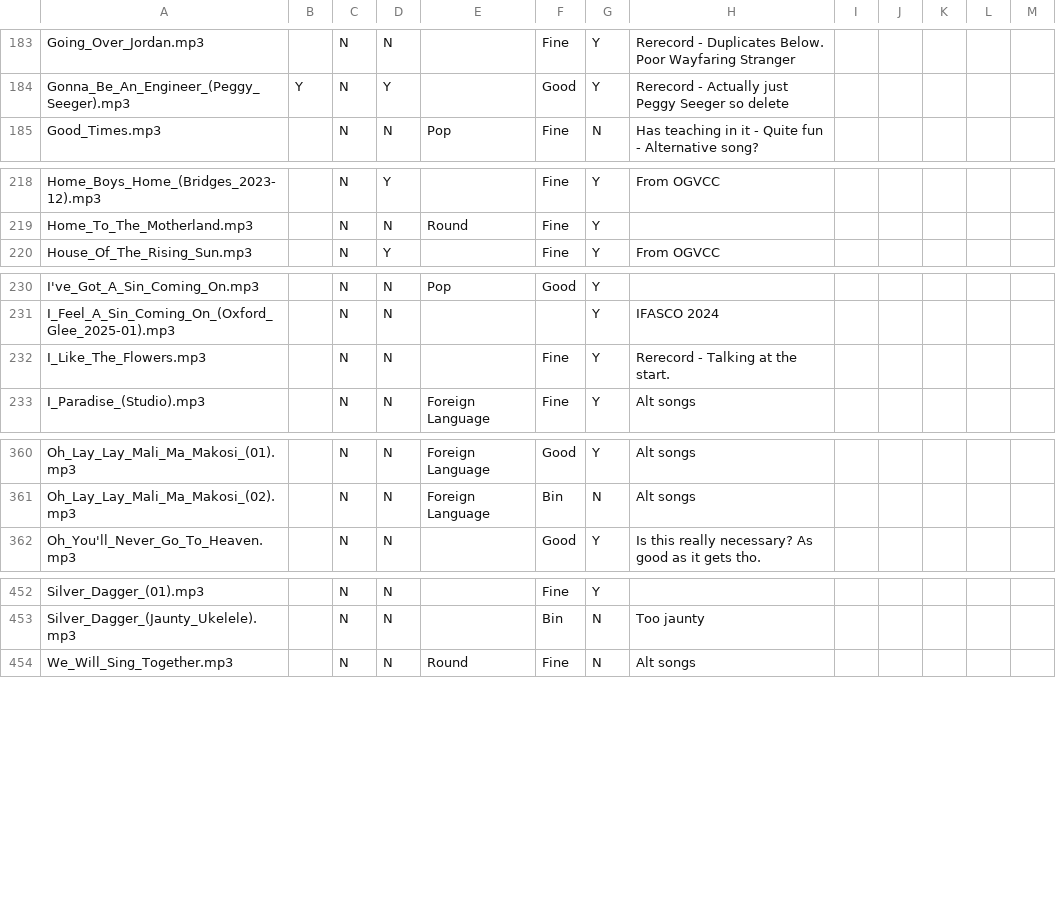
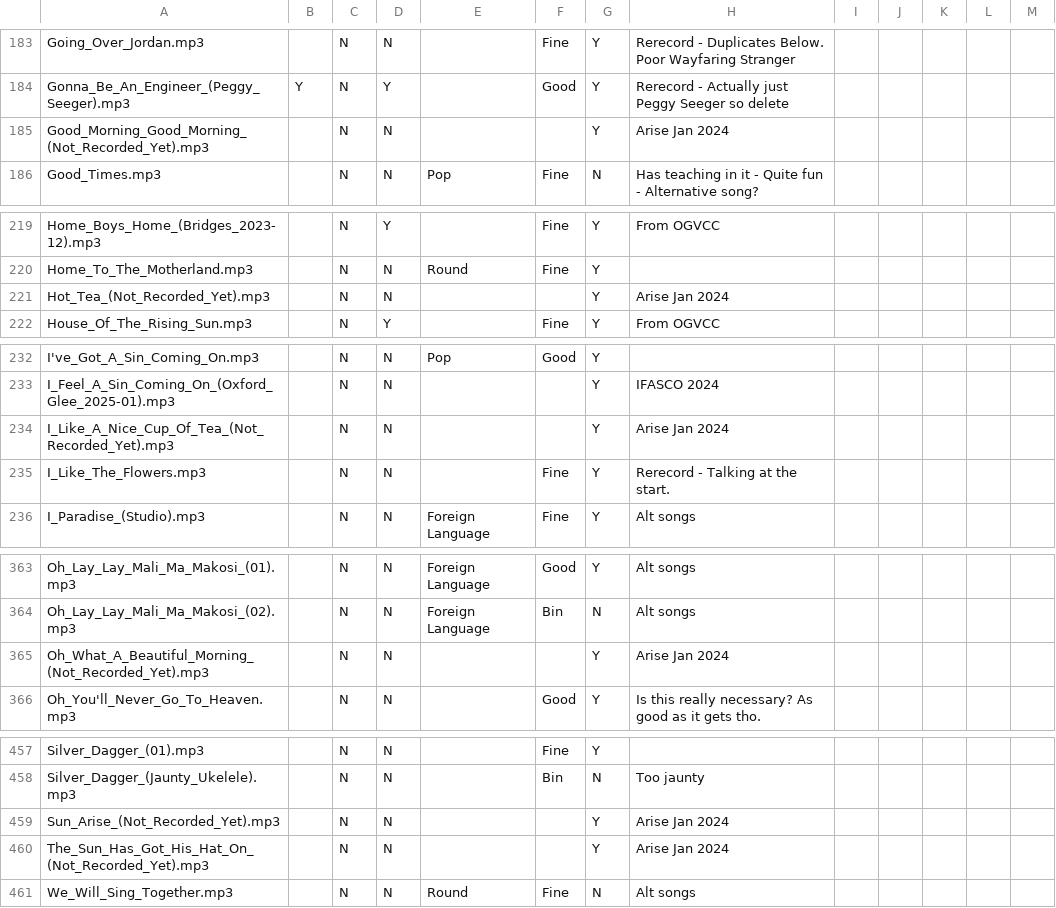
Before and after one commit to Glee-UK/virtualcampfire, a CSV file: songs.csv, drawn as a sheet; only a part is shown, gaps mark what is left out; the diff covers the shown part only; the diff names each change by its address in the sheet, - before the commit and + after, or states it on an @@ line.

Commit message:
Arise from Leo Murray

```diff
--- a/songs.csv
+++ b/songs.csv
+row 185: Good_Morning_Good_Morning_(Not_Recorded_Yet).mp3 |  | N | N |  |  | Y | Arise Jan 2024
+row 221: Hot_Tea_(Not_Recorded_Yet).mp3 |  | N | N |  |  | Y | Arise Jan 2024
+row 234: I_Like_A_Nice_Cup_Of_Tea_(Not_Recorded_Yet).mp3 |  | N | N |  |  | Y | Arise Jan 2024
+row 365: Oh_What_A_Beautiful_Morning_(Not_Recorded_Yet).mp3 |  | N | N |  |  | Y | Arise Jan 2024
+row 459: Sun_Arise_(Not_Recorded_Yet).mp3 |  | N | N |  |  | Y | Arise Jan 2024
+row 460: The_Sun_Has_Got_His_Hat_On_(Not_Recorded_Yet).mp3 |  | N | N |  |  | Y | Arise Jan 2024
```
Also changed, not shown: 1 added row elsewhere in this file, 17 other files.
